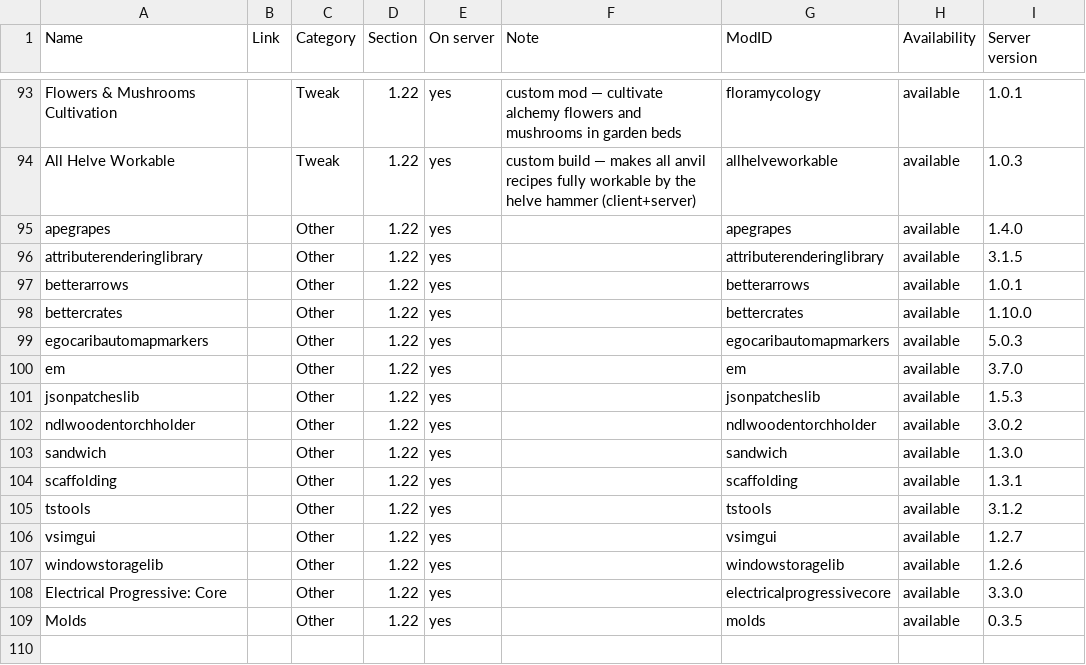
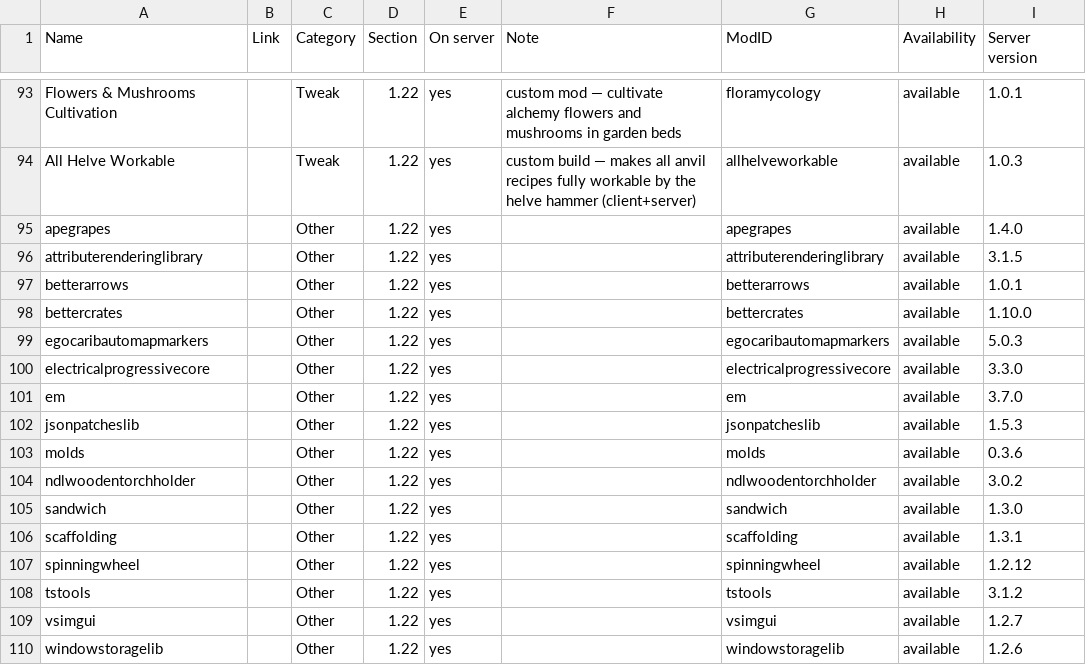
Before and after one commit to ConnyZs/VintageStory, a CSV file: Vintage Story Dashboard Data.csv, drawn as a sheet; only a part is shown, gaps mark what is left out; removed rows and columns are numbered as before the commit, all else as after; the diff names each change by its address in the sheet, - before the commit and + after, or states it on an @@ line.

```diff
--- a/Vintage Story Dashboard Data.csv
+++ b/Vintage Story Dashboard Data.csv
+row 100: electricalprogressivecore |  | Other | 1.22 | yes |  | electricalprogressivecore | available | 3.3.0
+row 103: molds |  | Other | 1.22 | yes |  | molds | available | 0.3.6
+row 107: spinningwheel |  | Other | 1.22 | yes |  | spinningwheel | available | 1.2.12
-row 108: Electrical Progressive: Core |  | Other | 1.22 | yes |  | electricalprogressivecore | available | 3.3.0
-row 109: Molds |  | Other | 1.22 | yes |  | molds | available | 0.3.5
```
Also changed, not shown: 1 other file.
